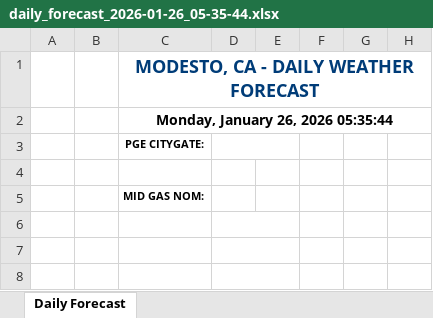
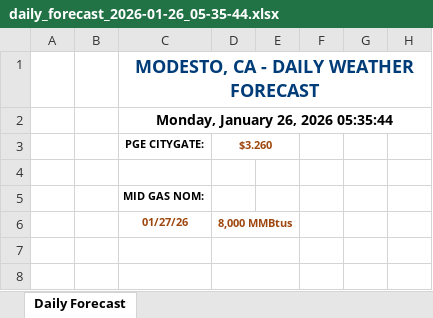
Before and after one commit to mungakim/duck-sun-modesto, an Excel workbook: reports/2026-01/2026-01-26/daily_forecast_2026-01-26_05-35-44.xlsx, sheet Daily Forecast, drawn as a sheet; only a part is shown; values as stored, in another font and other column widths than the file's, no borders; the diff names each change by its address in the sheet, - before the commit and + after, or states it on an @@ line.

Commit message:
Forecast:

```diff
--- a/reports/2026-01/2026-01-26/daily_forecast_2026-01-26_05-35-44.xlsx (sheet Daily Forecast)
+++ b/reports/2026-01/2026-01-26/daily_forecast_2026-01-26_05-35-44.xlsx (sheet Daily Forecast)
-D3 (8,000 MMBtus): (empty)
+D3 (8,000 MMBtus): $3.260
-C6: (empty)
+C6: 01/27/26
-D6: (empty)
+D6: 8,000 MMBtus
```
Also changed, not shown: 18 other files.
